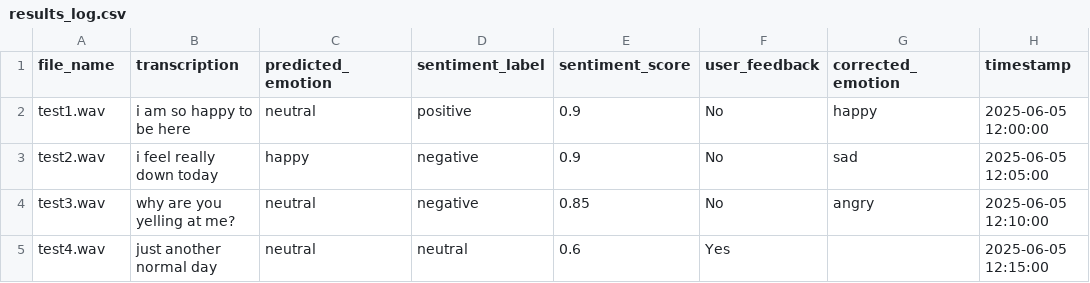
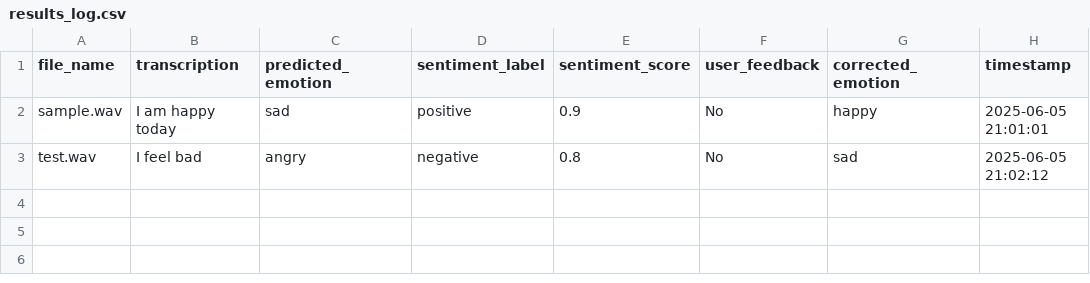
Before and after one commit to YerupalleVamsi/Voice-model, a CSV file: results_log.csv, drawn as a sheet.

Commit message:
Update results_log.csv

```diff
--- a/results_log.csv
+++ b/results_log.csv
@@ -1,5 +1,3 @@
 file_name,transcription,predicted_emotion,sentiment_label,sentiment_score,user_feedback,corrected_emotion,timestamp
-test1.wav,i am so happy to be here,neutral,positive,0.9,No,happy,2025-06-05 12:00:00
-test2.wav,i feel really down today,happy,negative,0.9,No,sad,2025-06-05 12:05:00
-test3.wav,why are you yelling at me?,neutral,negative,0.85,No,angry,2025-06-05 12:10:00
-test4.wav,just another normal day,neutral,neutral,0.6,Yes,,2025-06-05 12:15:00
+sample.wav,"I am happy today",sad,positive,0.9,No,happy,2025-06-05 21:01:01
+test.wav,"I feel bad",angry,negative,0.8,No,sad,2025-06-05 21:02:12
```
